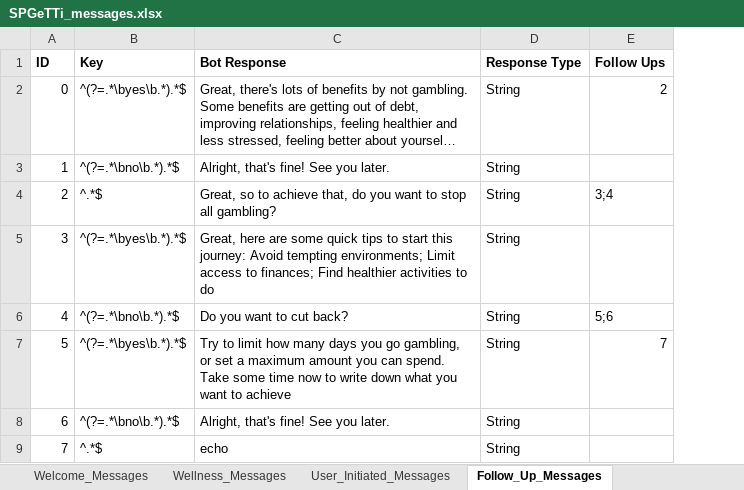
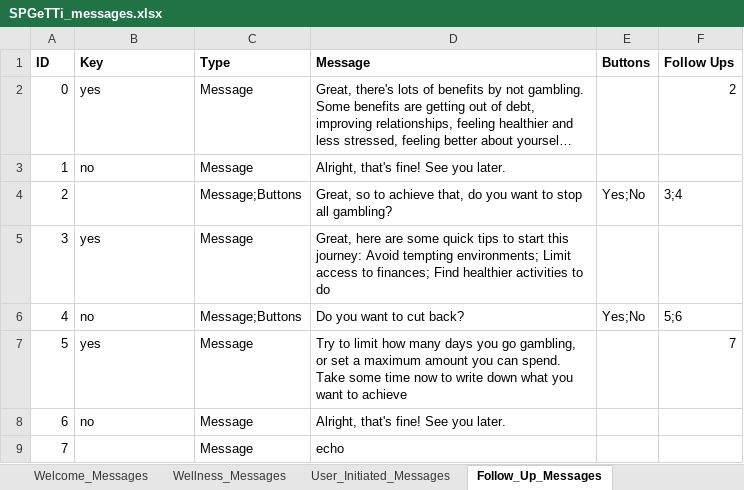
Before and after one commit to Hailubby/761_ChatBot, an Excel workbook: resources/SPGeTTi_messages.xlsx, sheet Follow_Up_Messages, drawn as a sheet; long unchanged cells end in …; values as stored, in another font and other column widths than the file's, no borders; removed rows and columns are numbered as before the commit, all else as after; the diff names each change by its address in the sheet, - before the commit and + after, or states it on an @@ line.

Commit message:
Update spreadsheet template

```diff
--- a/resources/SPGeTTi_messages.xlsx (sheet Follow_Up_Messages)
+++ b/resources/SPGeTTi_messages.xlsx (sheet Follow_Up_Messages)
+column C (Type), rows 2-9: Message | Message | Message;Buttons | Message | Message;Buttons | Message | Message | Message
-column D (Response Type), rows 2-9: all String
+column E (Buttons), rows 4-6: Yes;No |  | Yes;No
-D1: Bot Response
+D1: Message
-B2 (Key): ^(?=.*\byes\b.*).*$
+B2 (Key): yes
-B3 (Key): ^(?=.*\bno\b.*).*$
+B3 (Key): no
-B4 (Key): ^.*$
+B4 (Key): (empty)
-B5 (Key): ^(?=.*\byes\b.*).*$
+B5 (Key): yes
-B6 (Key): ^(?=.*\bno\b.*).*$
+B6 (Key): no
-B7 (Key): ^(?=.*\byes\b.*).*$
+B7 (Key): yes
-B8 (Key): ^(?=.*\bno\b.*).*$
+B8 (Key): no
-B9 (Key): ^.*$
+B9 (Key): (empty)
```
Also changed, not shown: sheet User_Initiated_Messages, 2 other files.
